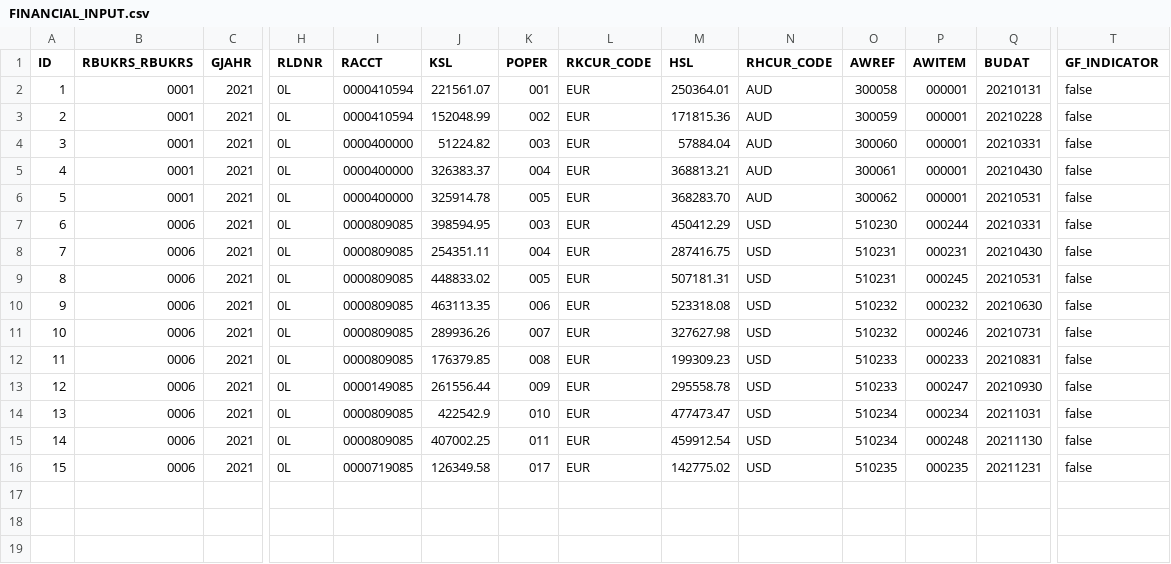
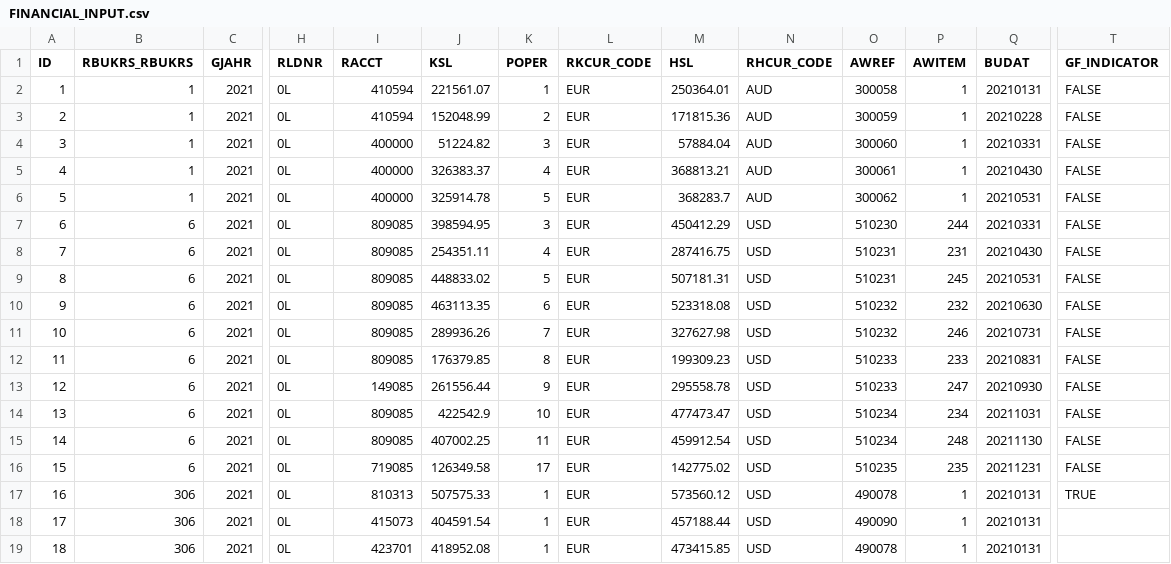
Before and after one commit to KamilCuper/SDFA, a CSV file: db/data/FINANCIAL_INPUT.csv, drawn as a sheet; only a part is shown, gaps mark what is left out; rows hold the shown columns only; the diff names each change by its address in the sheet, - before the commit and + after, or states it on an @@ line.

```diff
--- a/db/data/FINANCIAL_INPUT.csv
+++ b/db/data/FINANCIAL_INPUT.csv
-B2:B6 (RBUKRS_RBUKRS): 0001
+B2:B6 (RBUKRS_RBUKRS): 1
-I2:I3 (RACCT): 0000410594
+I2:I3 (RACCT): 410594
-K2 (POPER): 001
+K2 (POPER): 1
-P2:P6 (AWITEM): 000001
+P2:P6 (AWITEM): 1
-T2:T16 (GF_INDICATOR): false
+T2:T16 (GF_INDICATOR): FALSE
-K3 (POPER): 002
+K3 (POPER): 2
-I4:I6 (RACCT): 0000400000
+I4:I6 (RACCT): 400000
-K4 (POPER): 003
+K4 (POPER): 3
-K5 (POPER): 004
+K5 (POPER): 4
-K6 (POPER): 005
+K6 (POPER): 5
-M6 (HSL): 368283.70
+M6 (HSL): 368283.7
-B7:B16 (RBUKRS_RBUKRS): 0006
+B7:B16 (RBUKRS_RBUKRS): 6
-I7:I12 (RACCT): 0000809085
+I7:I12 (RACCT): 809085
-K7 (POPER): 003
+K7 (POPER): 3
-P7 (AWITEM): 000244
+P7 (AWITEM): 244
-K8 (POPER): 004
+K8 (POPER): 4
-P8 (AWITEM): 000231
+P8 (AWITEM): 231
-K9 (POPER): 005
+K9 (POPER): 5
-P9 (AWITEM): 000245
+P9 (AWITEM): 245
-K10 (POPER): 006
+K10 (POPER): 6
-P10 (AWITEM): 000232
+P10 (AWITEM): 232
-K11 (POPER): 007
+K11 (POPER): 7
-P11 (AWITEM): 000246
+P11 (AWITEM): 246
-K12 (POPER): 008
+K12 (POPER): 8
-P12 (AWITEM): 000233
+P12 (AWITEM): 233
-I13 (RACCT): 0000149085
+I13 (RACCT): 149085
-K13 (POPER): 009
+K13 (POPER): 9
-P13 (AWITEM): 000247
+P13 (AWITEM): 247
-I14:I15 (RACCT): 0000809085
+I14:I15 (RACCT): 809085
-K14 (POPER): 010
+K14 (POPER): 10
-P14 (AWITEM): 000234
+P14 (AWITEM): 234
-K15 (POPER): 011
+K15 (POPER): 11
-P15 (AWITEM): 000248
+P15 (AWITEM): 248
-I16 (RACCT): 0000719085
+I16 (RACCT): 719085
-K16 (POPER): 017
+K16 (POPER): 17
-P16 (AWITEM): 000235
+P16 (AWITEM): 235
+row 17: 16 | 306 | 2021 | 0L | 810313 | 507575.33 | 1 | EUR | 573560.12 | USD | 490078 | 1 | 20210131 | TRUE
+row 18: 17 | 306 | 2021 | 0L | 415073 | 404591.54 | 1 | EUR | 457188.44 | USD | 490090 | 1 | 20210131
+row 19: 18 | 306 | 2021 | 0L | 423701 | 418952.08 | 1 | EUR | 473415.85 | USD | 490078 | 1 | 20210131
```
Also changed, not shown: db/data/ACC_TYPE_MAPPING.csv, db/data/EUT_SCREENING_INPUT.csv, 12 other files.
